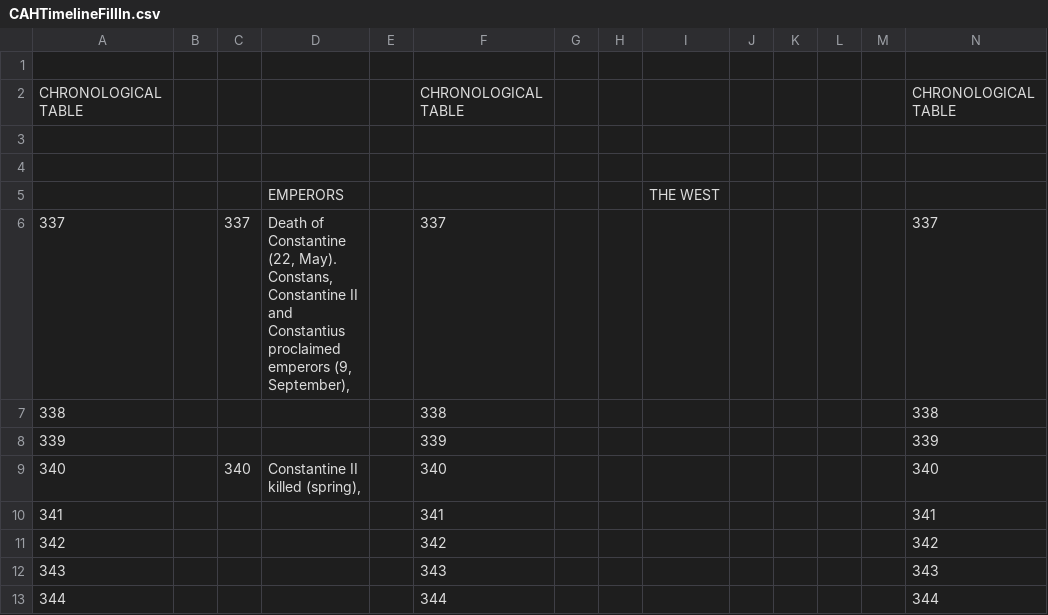
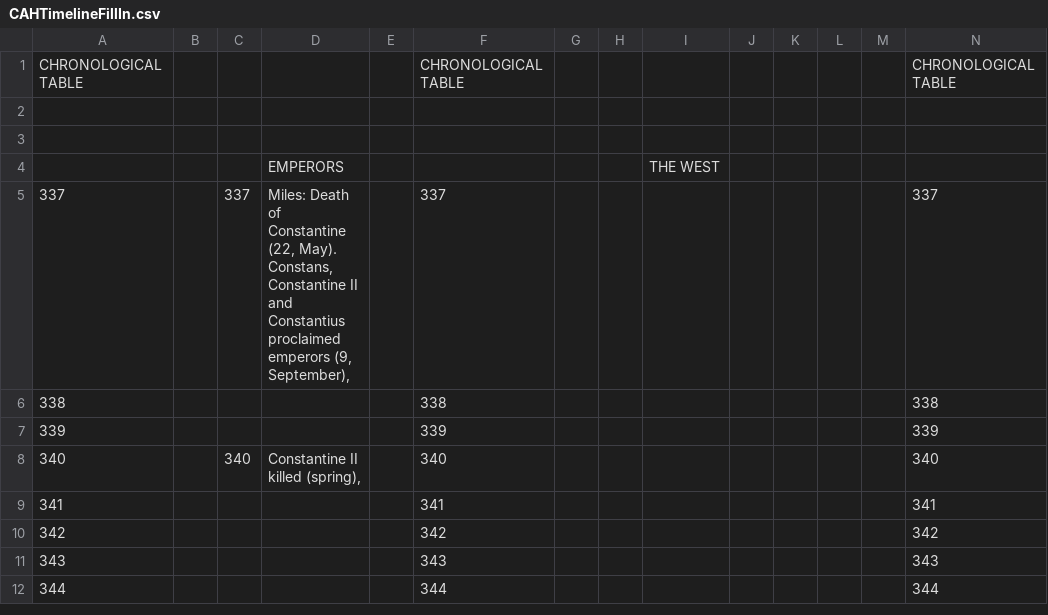
Before and after one commit to rteverson/fallofrome, a CSV file: CAHTimelineFillIn.csv, drawn as a sheet; only a part is shown; removed rows and columns are numbered as before the commit, all else as after; rows hold the shown columns only; the diff names each change by its address in the sheet, - before the commit and + after, or states it on an @@ line.

Commit message:
Added name to death of Constantine

```diff
--- a/CAHTimelineFillIn.csv
+++ b/CAHTimelineFillIn.csv
-row 1: (empty)
-D5: Death of…
+D5: Miles: Death of…
```
